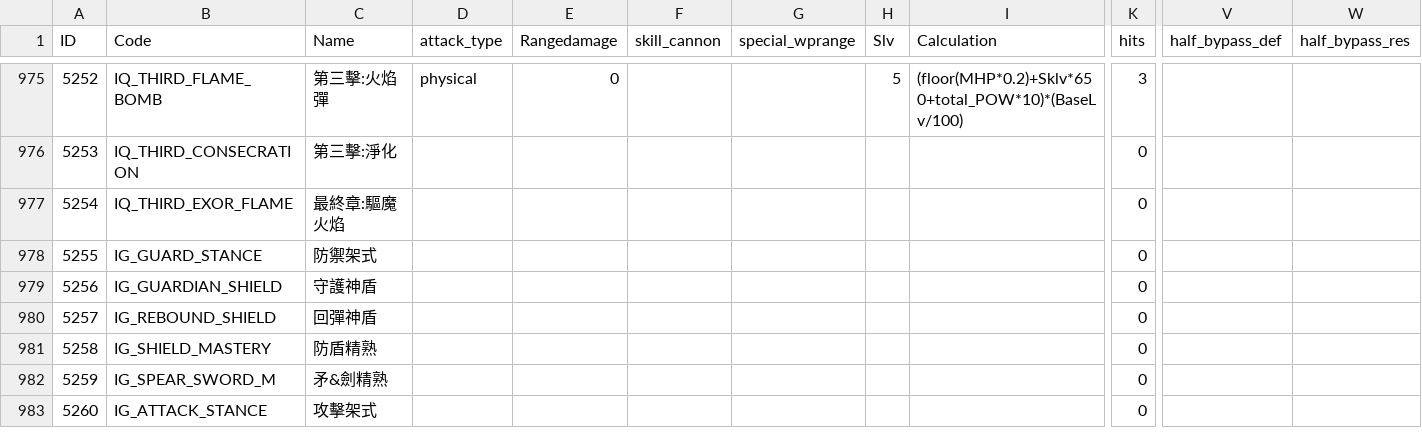
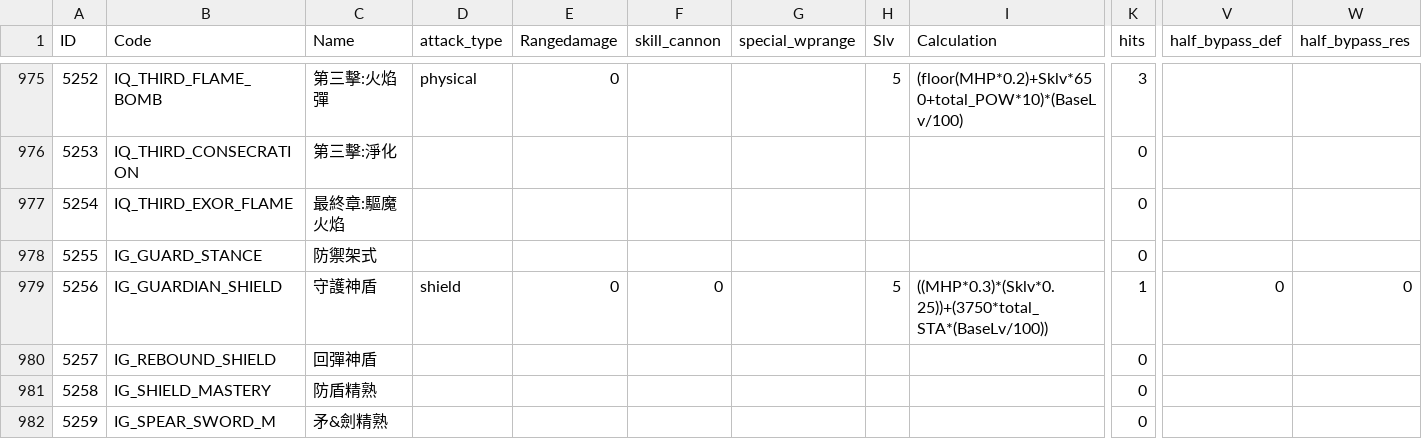
Before and after one commit to sOm2y/ROItemSearchApp_CRO, a CSV file: data/skillneme.csv, drawn as a sheet; only a part is shown, gaps mark what is left out; the shorter side is filled out with more unchanged rows; the diff names each change by its address in the sheet, - before the commit and + after, or states it on an @@ line.

```diff
--- a/data/skillneme.csv
+++ b/data/skillneme.csv
-D979 (attack_type): (empty)
+D979 (attack_type): shield
-E979 (Rangedamage): (empty)
+E979 (Rangedamage): 0
-F979 (skill_cannon): (empty)
+F979 (skill_cannon): 0
-H979 (Slv): (empty)
+H979 (Slv): 5
-I979 (Calculation): (empty)
+I979 (Calculation): ((MHP*0.3)*(Sklv*0.25))+(3750*total_STA*(BaseLv/100))
-K979 (hits): 0
+K979 (hits): 1
-V979 (half_bypass_def): (empty)
+V979 (half_bypass_def): 0
-W979 (half_bypass_res): (empty)
+W979 (half_bypass_res): 0
```
Also changed, not shown: 3 other files.
